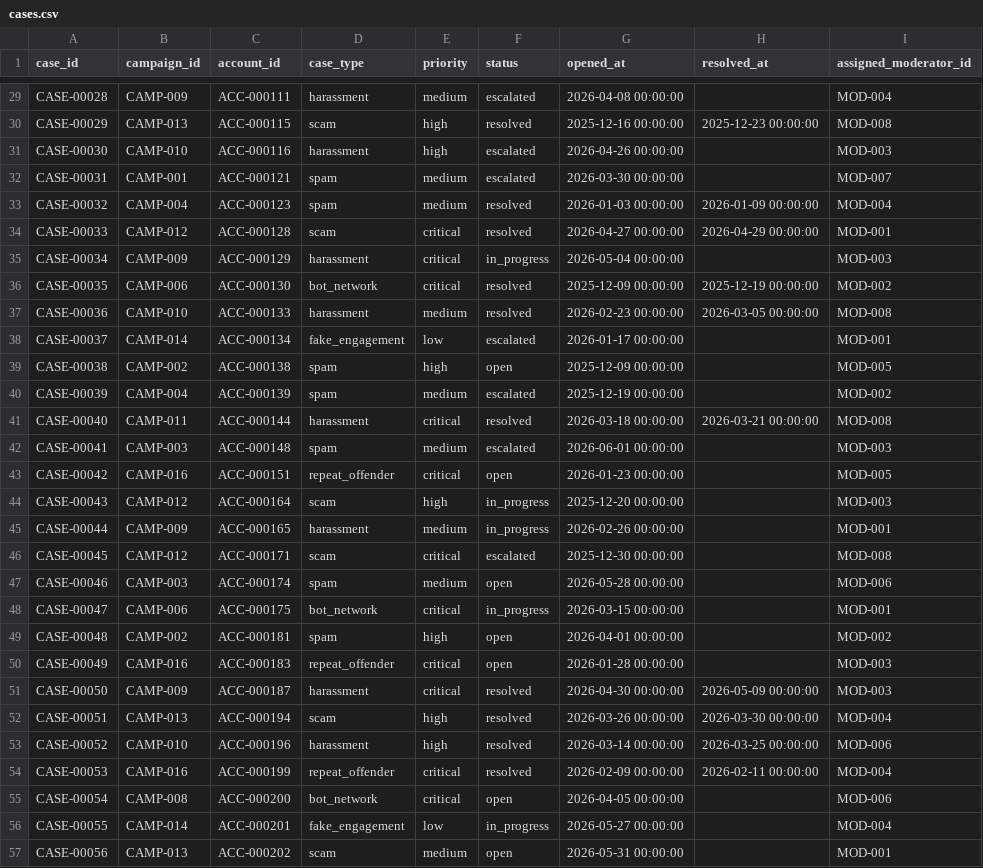
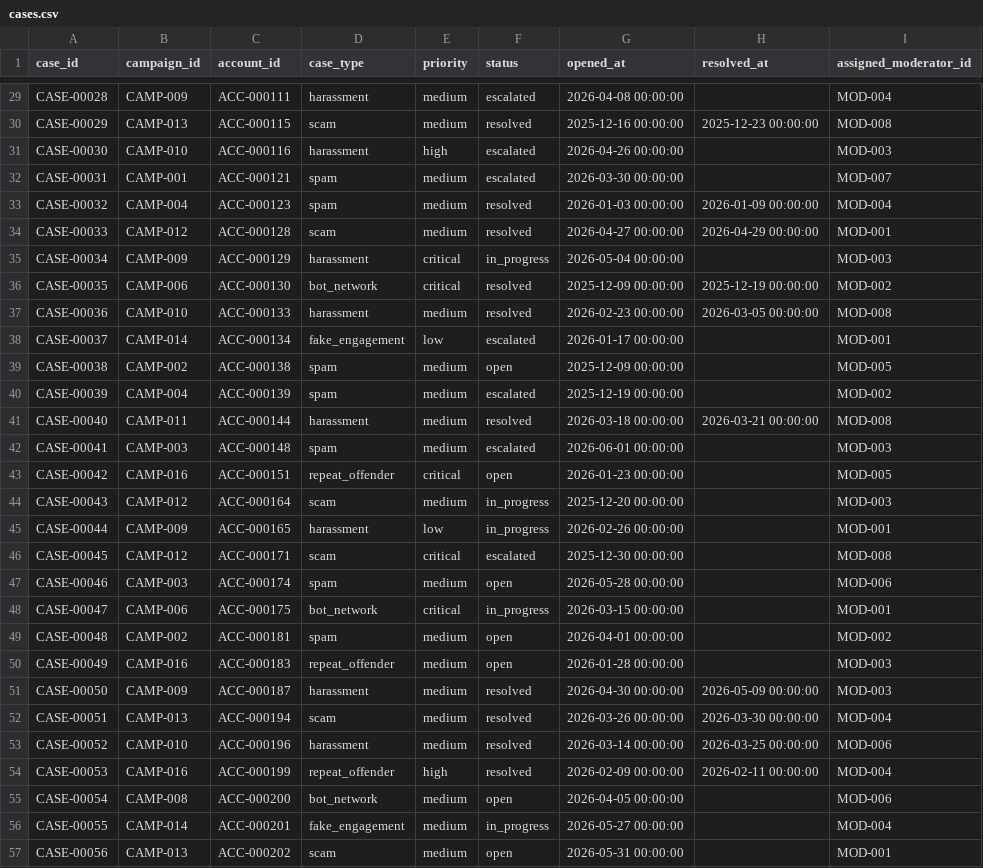
Before and after one commit to VishnuO5/SentinelX, a CSV file: generated_data/cases.csv, drawn as a sheet; only a part is shown, gaps mark what is left out; the diff covers the shown part only; the diff names each change by its address in the sheet, - before the commit and + after, or states it on an @@ line.

Commit message:
Wire InvestigationEngine into case generation; recalibrate priority thresholds against real data

```diff
--- a/generated_data/cases.csv
+++ b/generated_data/cases.csv
-E30 (priority): high
+E30 (priority): medium
-E34 (priority): critical
+E34 (priority): medium
-E39 (priority): high
+E39 (priority): medium
-E41 (priority): critical
+E41 (priority): medium
-E44 (priority): high
+E44 (priority): medium
-E45 (priority): medium
+E45 (priority): low
-E49 (priority): high
+E49 (priority): medium
-E50:E51 (priority): critical
+E50:E51 (priority): medium
-E52:E53 (priority): high
+E52:E53 (priority): medium
-E54 (priority): critical
+E54 (priority): high
-E55 (priority): critical
+E55 (priority): medium
-E56 (priority): low
+E56 (priority): medium
```
Also changed, not shown: 91 edited cells elsewhere in this file, 3 other files.
